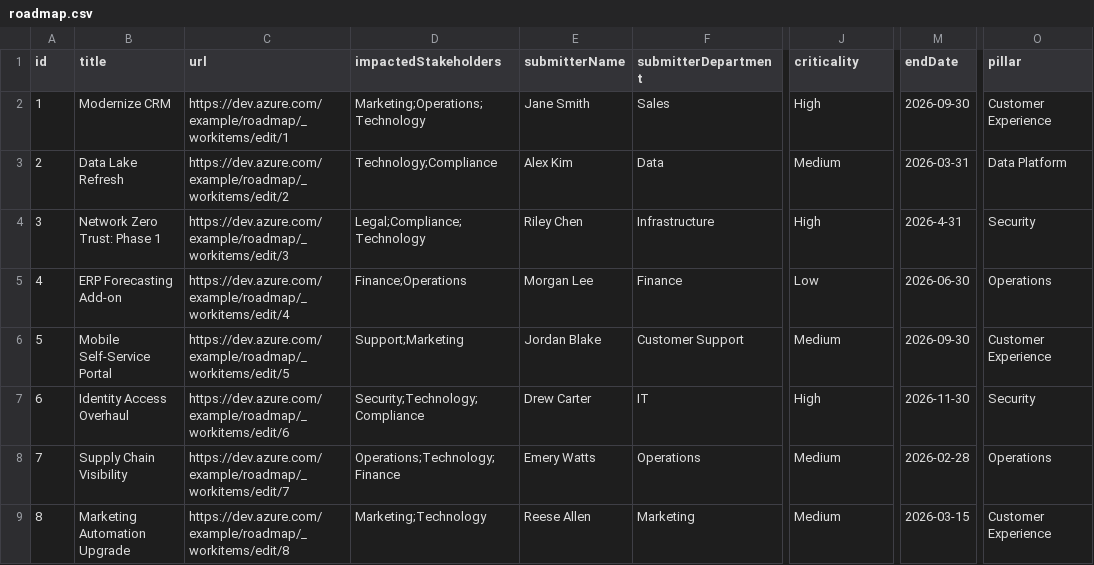
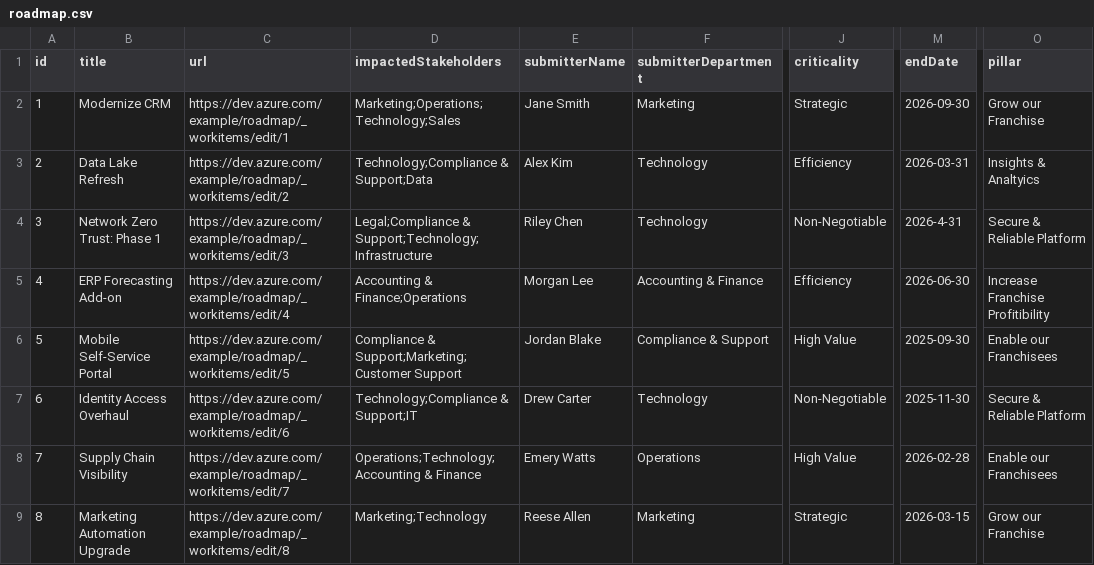
Before and after one commit to afalubi/roadmap-viewer, a CSV file: public/data/roadmap.csv, drawn as a sheet; only a part is shown, gaps mark what is left out; the diff covers the shown part only; the diff names each change by its address in the sheet, - before the commit and + after, or states it on an @@ line.

Commit message:
fix: updated mock data

```diff
--- a/public/data/roadmap.csv
+++ b/public/data/roadmap.csv
-D2 (impactedStakeholders): Marketing;Operations;Technology
+D2 (impactedStakeholders): Marketing;Operations;Technology;Sales
-F2 (submitterDepartment): Sales
+F2 (submitterDepartment): Marketing
-J2 (criticality): High
+J2 (criticality): Strategic
-O2 (pillar): Customer Experience
+O2 (pillar): Grow our Franchise
-D3 (impactedStakeholders): Technology;Compliance
+D3 (impactedStakeholders): Technology;Compliance & Support;Data
-F3 (submitterDepartment): Data
+F3 (submitterDepartment): Technology
-J3 (criticality): Medium
+J3 (criticality): Efficiency
-O3 (pillar): Data Platform
+O3 (pillar): Insights & Analtyics
-D4 (impactedStakeholders): Legal;Compliance;Technology
+D4 (impactedStakeholders): Legal;Compliance & Support;Technology;Infrastructure
-F4 (submitterDepartment): Infrastructure
+F4 (submitterDepartment): Technology
-J4 (criticality): High
+J4 (criticality): Non-Negotiable
-O4 (pillar): Security
+O4 (pillar): Secure & Reliable Platform
-D5 (impactedStakeholders): Finance;Operations
+D5 (impactedStakeholders): Accounting & Finance;Operations
-F5 (submitterDepartment): Finance
+F5 (submitterDepartment): Accounting & Finance
-J5 (criticality): Low
+J5 (criticality): Efficiency
-O5 (pillar): Operations
+O5 (pillar): Increase Franchise Profitibility
-D6 (impactedStakeholders): Support;Marketing
+D6 (impactedStakeholders): Compliance & Support;Marketing;Customer Support
-F6 (submitterDepartment): Customer Support
+F6 (submitterDepartment): Compliance & Support
-J6 (criticality): Medium
+J6 (criticality): High Value
-M6 (endDate): 2026-09-30
+M6 (endDate): 2025-09-30
-O6 (pillar): Customer Experience
+O6 (pillar): Enable our Franchisees
-D7 (impactedStakeholders): Security;Technology;Compliance
+D7 (impactedStakeholders): Technology;Compliance & Support;IT
-F7 (submitterDepartment): IT
+F7 (submitterDepartment): Technology
-J7 (criticality): High
+J7 (criticality): Non-Negotiable
-M7 (endDate): 2026-11-30
+M7 (endDate): 2025-11-30
-O7 (pillar): Security
+O7 (pillar): Secure & Reliable Platform
-D8 (impactedStakeholders): Operations;Technology;Finance
+D8 (impactedStakeholders): Operations;Technology;Accounting & Finance
-J8 (criticality): Medium
+J8 (criticality): High Value
-O8 (pillar): Operations
+O8 (pillar): Enable our Franchisees
-J9 (criticality): Medium
+J9 (criticality): Strategic
-O9 (pillar): Customer Experience
+O9 (pillar): Grow our Franchise
```
Also changed, not shown: 55 edited cells elsewhere in this file.
